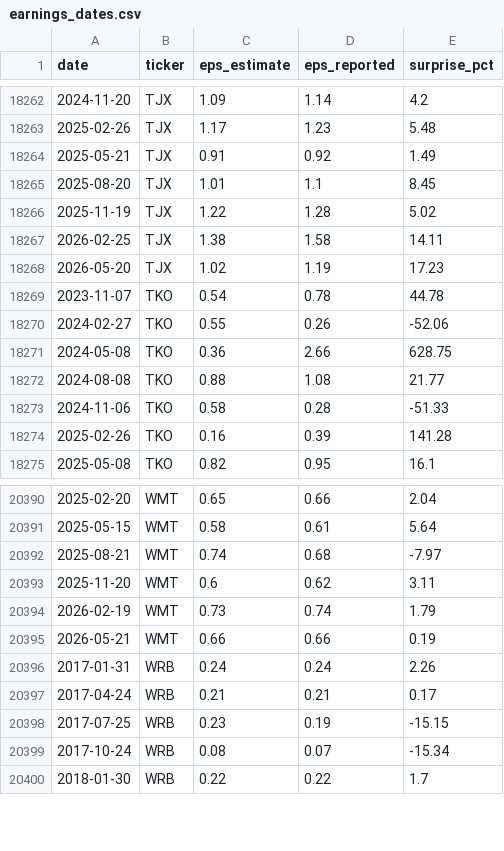
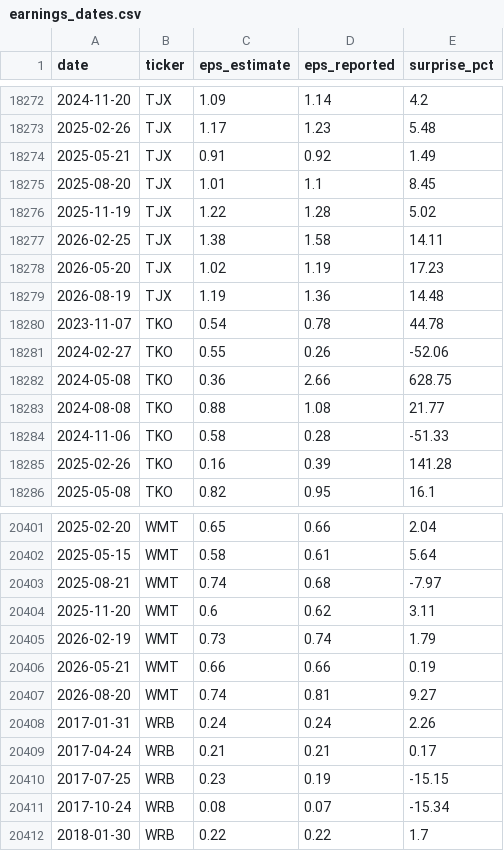
Before and after one commit to dominicjburns2003-gif/curiosity-index, a CSV file: data/processed/earnings_dates.csv, drawn as a sheet; only a part is shown, gaps mark what is left out; the diff covers the shown part only.

```diff
--- a/data/processed/earnings_dates.csv
+++ b/data/processed/earnings_dates.csv
@@ -18268,2 +18278,3 @@ date,ticker,eps_estimate,eps_reported,surprise_pct
 2026-05-20,TJX,1.02,1.19,17.23
+2026-08-19,TJX,1.19,1.36,14.48
 2023-11-07,TKO,0.54,0.78,44.78
@@ -20395,2 +20406,3 @@ date,ticker,eps_estimate,eps_reported,surprise_pct
 2026-05-21,WMT,0.66,0.66,0.19
+2026-08-20,WMT,0.74,0.81,9.27
 2017-01-31,WRB,0.24,0.24,2.26
```
Also changed, not shown: 10 added rows elsewhere in this file, data/processed/earnings_events.csv, data/processed/strategy_monthly.csv, 28 other files.
